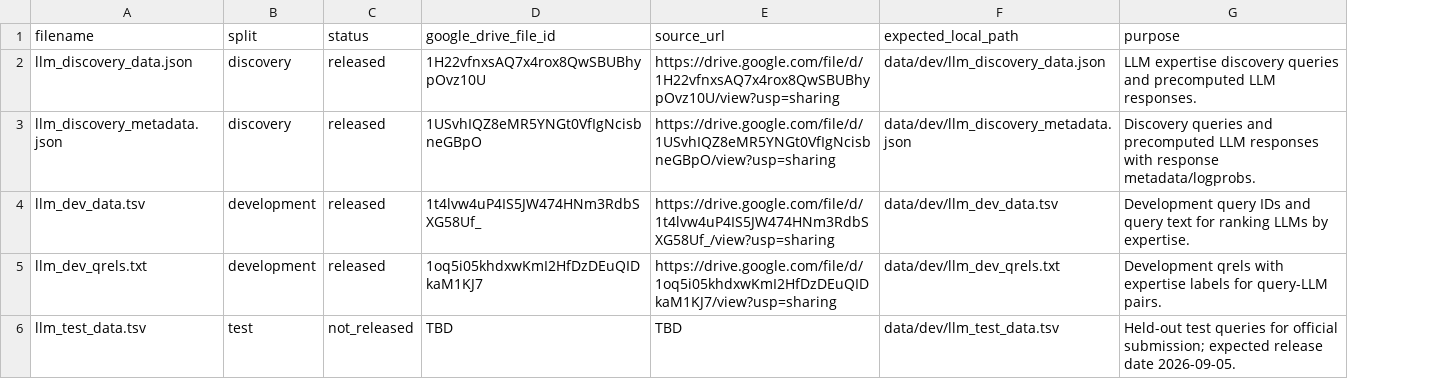
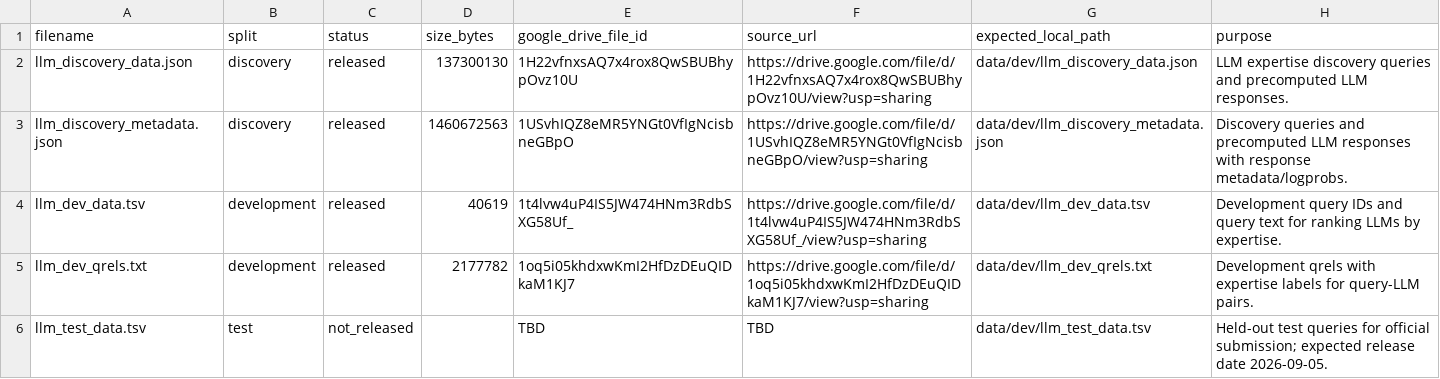
Before and after one commit to npatta01/trec_mlm_2026, a TSV file: data/dev/file_manifest.tsv, drawn as a sheet; the diff names each change by its address in the sheet, - before the commit and + after, or states it on an @@ line.

```diff
--- a/data/dev/file_manifest.tsv
+++ b/data/dev/file_manifest.tsv
+column D (size_bytes), rows 2-5: 137300130 | 1460672563 | 40619 | 2177782
```
Also changed, not shown: 6 other files.
